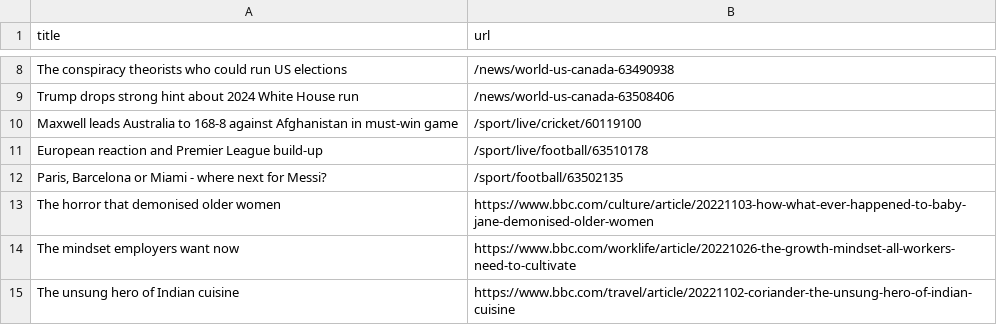
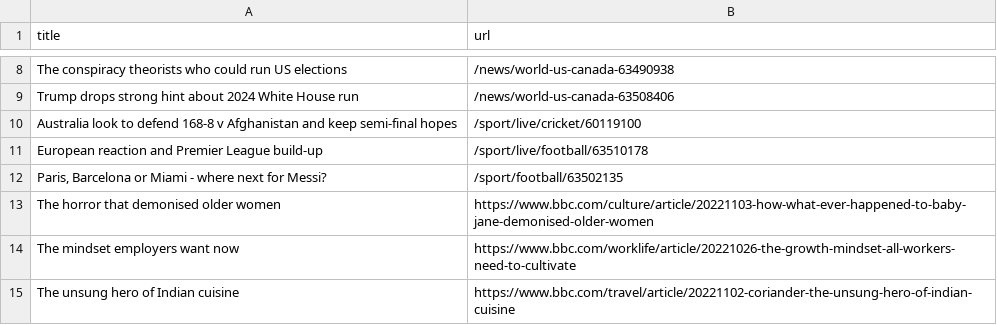
Before and after one commit to cpohkwan/automatic-scraper-bbc, a CSV file: bbc.csv, drawn as a sheet; only a part is shown, gaps mark what is left out.

```diff
--- a/bbc.csv
+++ b/bbc.csv
@@ -9,3 +9,3 @@ The conspiracy theorists who could run US elections,/news/world-us-canada-634909
 Trump drops strong hint about 2024 White House run,/news/world-us-canada-63508406
-Maxwell leads Australia to 168-8 against Afghanistan in must-win game,/sport/live/cricket/60119100
+Australia look to defend 168-8 v Afghanistan and keep semi-final hopes,/sport/live/cricket/60119100
 European reaction and Premier League build-up,/sport/live/football/63510178
```
